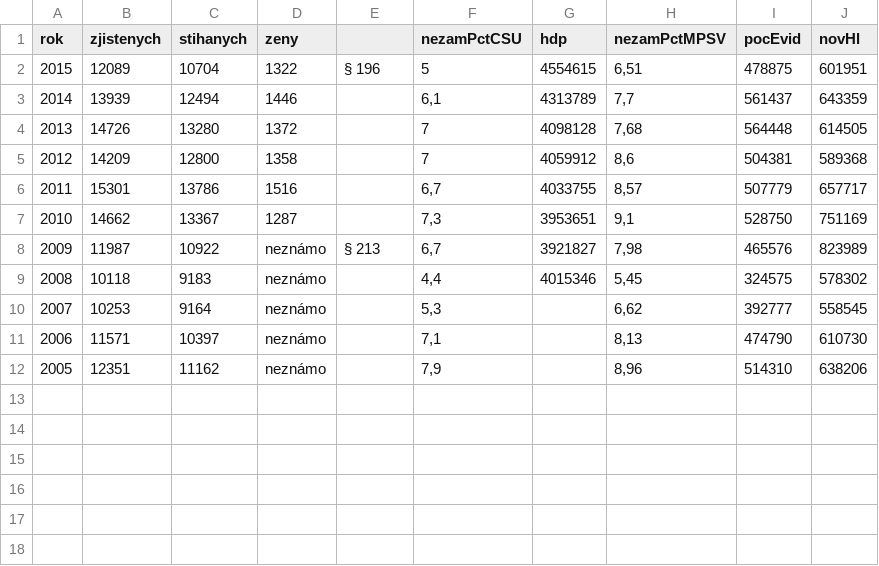
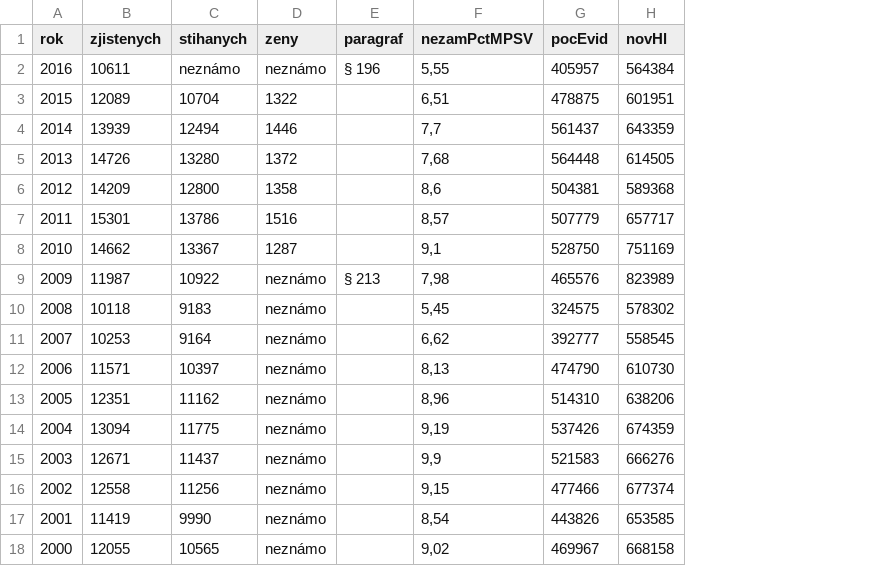
Before and after one commit to wilx/zanedbani-povinne-vyzivy-statistika, a CSV file: zanedbání-povinné-výživy-statistika.csv, drawn as a sheet; removed rows and columns are numbered as before the commit, all else as after; the diff names each change by its address in the sheet, - before the commit and + after, or states it on an @@ line.

Commit message:
Add data for years 2000-2004. Add narration.

```diff
--- a/zanedbání-povinné-výživy-statistika.csv
+++ b/zanedbání-povinné-výživy-statistika.csv
-column F (nezamPctCSU), rows 2-12: 5 | 6,1 | 7 | 7 | 6,7 | 7,3 | 6,7 | 4,4 | 5,3 | 7,1 | 7,9
-column G (hdp), rows 2-9: 4554615 | 4313789 | 4098128 | 4059912 | 4033755 | 3953651 | 3921827 | 4015346
-E1: (empty)
+E1: paragraf
+row 2: 2016 | 10611 | neznámo | neznámo | § 196 | 5,55 | 405957 | 564384
-E3 (paragraf): § 196
+E3 (paragraf): (empty)
+row 14: 2004 | 13094 | 11775 | neznámo |  | 9,19 | 537426 | 674359
+row 15: 2003 | 12671 | 11437 | neznámo |  | 9,9 | 521583 | 666276
+row 16: 2002 | 12558 | 11256 | neznámo |  | 9,15 | 477466 | 677374
+row 17: 2001 | 11419 | 9990 | neznámo |  | 8,54 | 443826 | 653585
+row 18: 2000 | 12055 | 10565 | neznámo |  | 9,02 | 469967 | 668158
```
Also changed, not shown: 2 other files.
